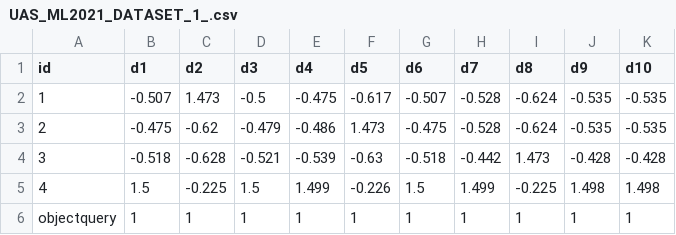
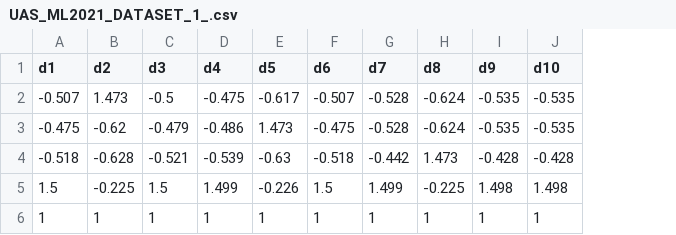
Before and after one commit to gregoriusryan/UASML21, a CSV file: UAS_ML2021_DATASET_1_.csv, drawn as a sheet; the diff names each change by its address in the sheet, - before the commit and + after, or states it on an @@ line.

Commit message:
Add files via upload

```diff
--- a/UAS_ML2021_DATASET_1_.csv
+++ b/UAS_ML2021_DATASET_1_.csv
-column A (id), rows 2-6: 1 | 2 | 3 | 4 | objectquery
```
